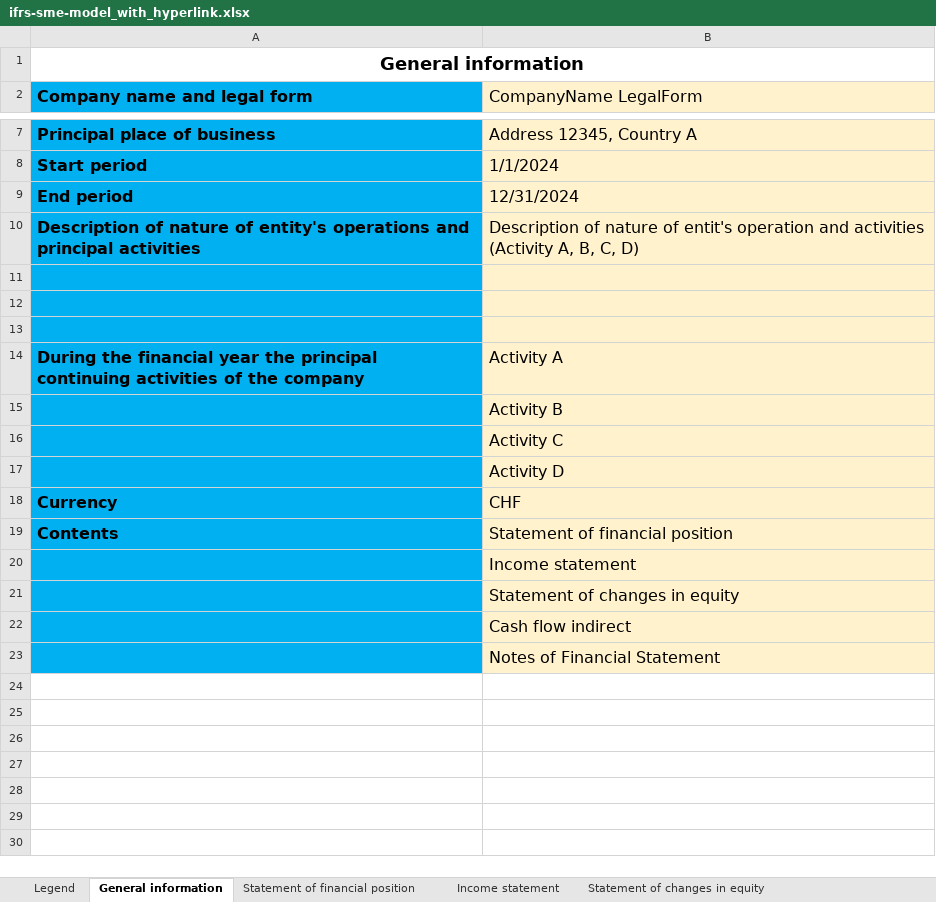
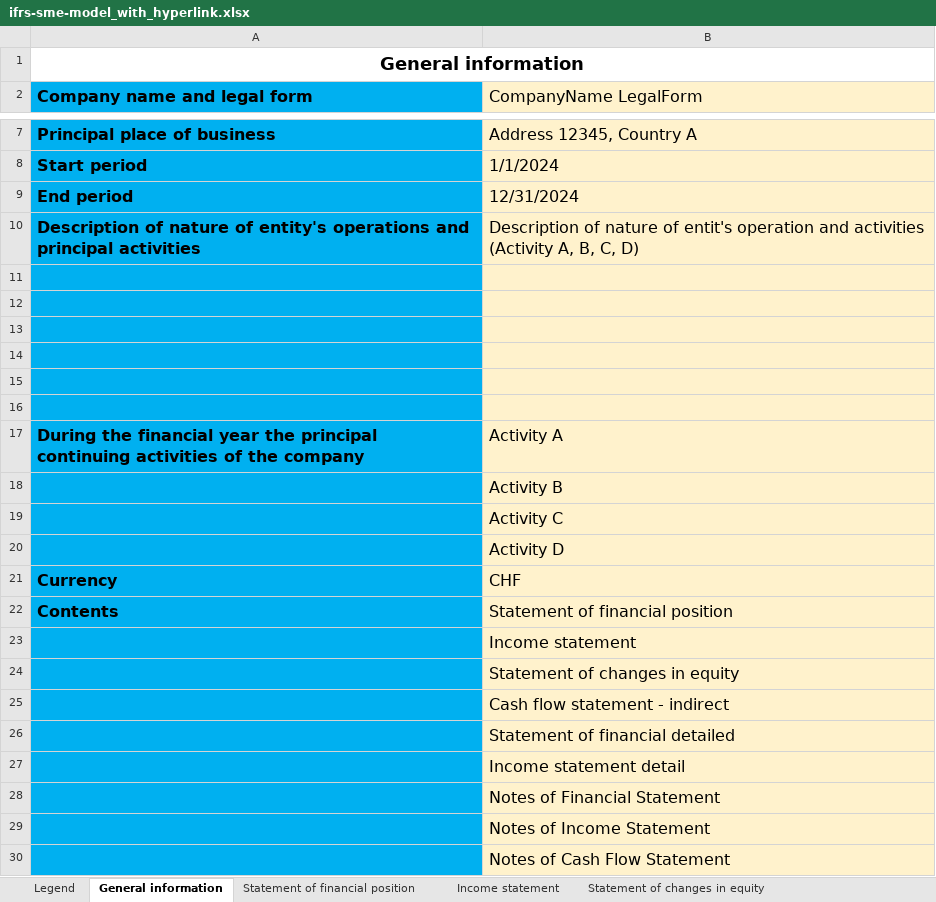
Before and after one commit to BananaAccounting/IFRS, an Excel workbook: ifrs-sme-model_with_hyperlink.xlsx, sheet General information, drawn as a sheet; only a part is shown, gaps mark what is left out; values as stored, in another font and other column widths than the file's, no borders; charts and pictures not drawn; addresses are those after the commit; the diff names each change by its address in the sheet, - before the commit and + after, or states it on an @@ line.

Commit message:
update layout and corrections
add button to move to page, correction the general data part

```diff
--- a/ifrs-sme-model_with_hyperlink.xlsx (sheet General information)
+++ b/ifrs-sme-model_with_hyperlink.xlsx (sheet General information)
+row 14: (empty)
+row 15: (empty)
+row 16: (empty)
-B25 (CompanyName LegalForm): Cash flow indirect
+B25 (CompanyName LegalForm): Cash flow statement - indirect
+row 26:  | Statement of financial detailed
+row 27:  | Income statement detail
+row 29:  | Notes of Income Statement
+row 30:  | Notes of Cash Flow Statement
```
Also changed, not shown: sheet Income statement, sheet Statement of financial position, sheet Notes of income statement, sheet Cash flow statement - indirect, other sheet tabs, charts or pictures, ifrs-sme-model.xlsx.
